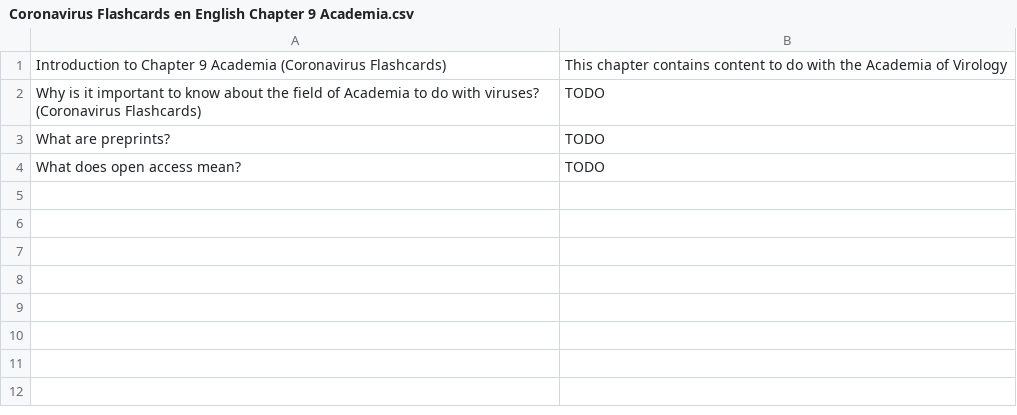
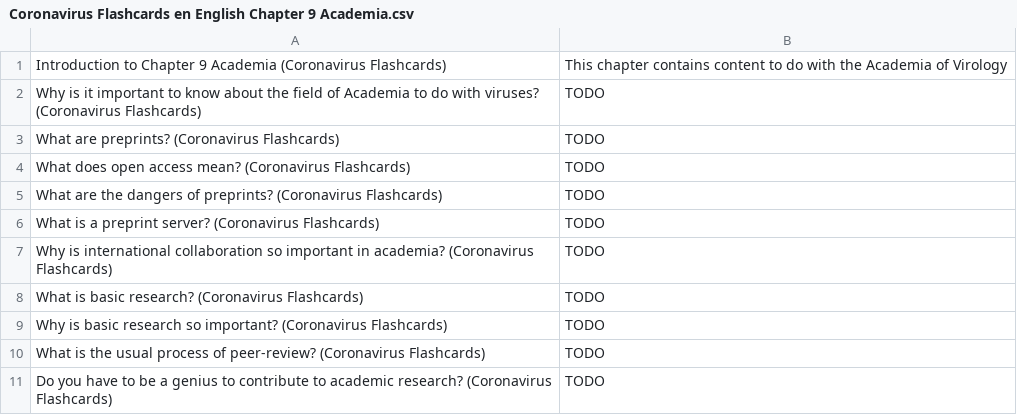
Before and after one commit to darigovresearch/Coronavirus-Flashcards, a CSV file: en/Coronavirus Flashcards en English Chapter 9 Academia.csv, drawn as a sheet.

Commit message:
feat[en]: Adds 10 fronts to cards to fill in for chapters 0, 6 & 9

```diff
--- a/en/Coronavirus Flashcards en English Chapter 9 Academia.csv
+++ b/en/Coronavirus Flashcards en English Chapter 9 Academia.csv
@@ -2,3 +2,10 @@ Introduction to Chapter 9 Academia (Coronavirus Flashcards)|This chapter contain
 Why is it important to know about the field of Academia to do with viruses? (Coronavirus Flashcards)|TODO
-What are preprints?|TODO
-What does open access mean?|TODO
+What are preprints? (Coronavirus Flashcards)|TODO
+What does open access mean? (Coronavirus Flashcards)|TODO
+What are the dangers of preprints? (Coronavirus Flashcards)|TODO
+What is a preprint server? (Coronavirus Flashcards)|TODO
+Why is international collaboration so important in academia? (Coronavirus Flashcards)|TODO
+What is basic research? (Coronavirus Flashcards)|TODO
+Why is basic research so important? (Coronavirus Flashcards)|TODO
+What is the usual process of peer-review? (Coronavirus Flashcards)|TODO
+Do you have to be a genius to contribute to academic research? (Coronavirus Flashcards)|TODO
```
Also changed, not shown: en/Coronavirus Flashcards en English Chapter 1 Glossary of terms.csv, en/Coronavirus Flashcards en English Chapter 6 Manufacturing & Logistics.csv.
